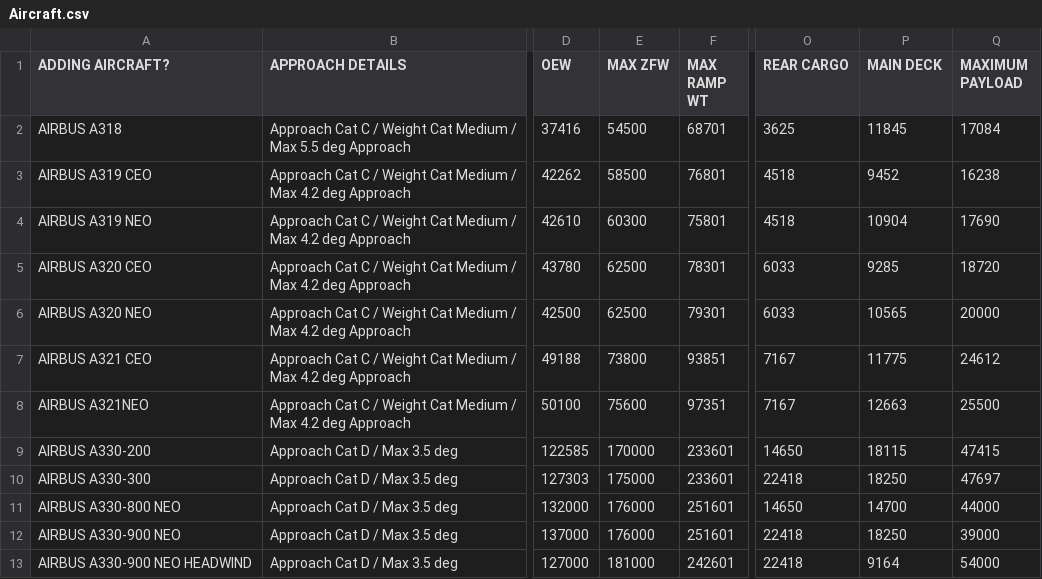
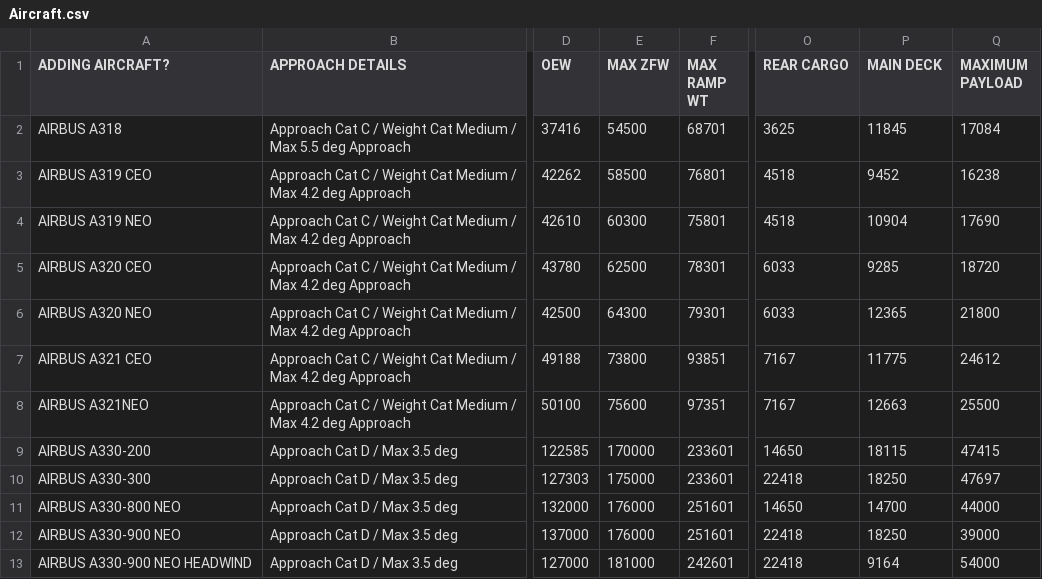
Before and after one commit to HavTheSecond/FlightSimPerformance_Test, a CSV file: FlightSimPerformance/Aircraft.csv, drawn as a sheet; only a part is shown, gaps mark what is left out; the diff names each change by its address in the sheet, - before the commit and + after, or states it on an @@ line.

```diff
--- a/FlightSimPerformance/Aircraft.csv
+++ b/FlightSimPerformance/Aircraft.csv
-E6 (MAX ZFW): 62500
+E6 (MAX ZFW): 64300
-P6 (MAIN DECK): 10565
+P6 (MAIN DECK): 12365
-Q6 (MAXIMUM PAYLOAD): 20000
+Q6 (MAXIMUM PAYLOAD): 21800
```
Also changed, not shown: 1 other file.
